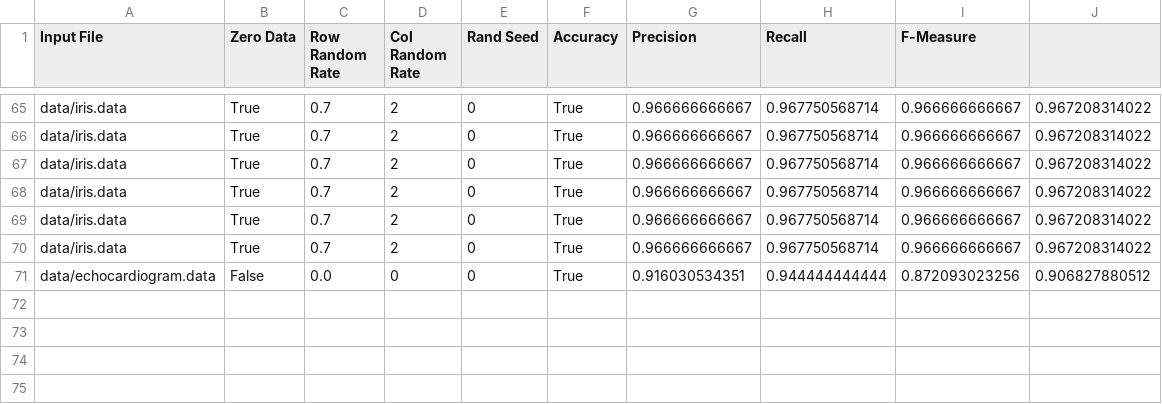
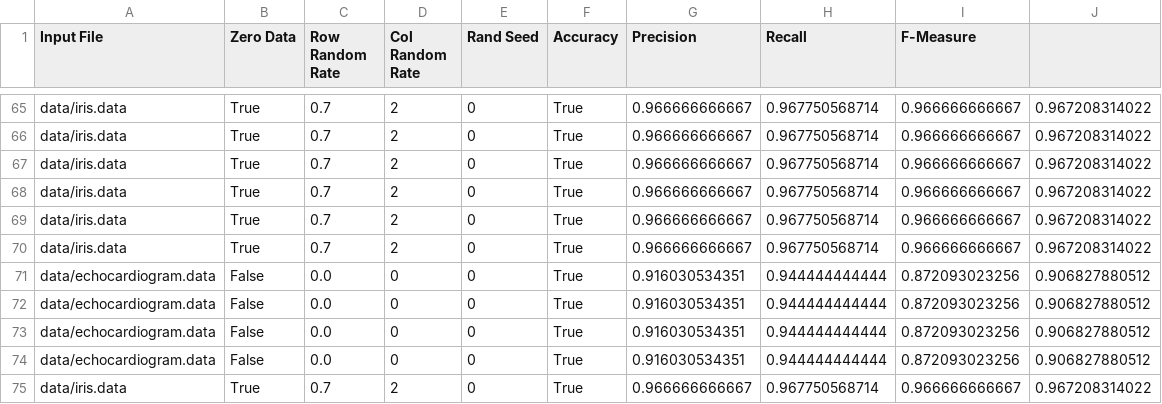
Before and after one commit to pnookala/CS584_Project, a CSV file: code/output/results.csv, drawn as a sheet; only a part is shown, gaps mark what is left out.

```diff
--- a/code/output/results.csv
+++ b/code/output/results.csv
@@ -71 +71,5 @@ data/iris.data,True,0.7,2,0,True,0.966666666667,0.967750568714,0.966666666667,0.
 data/echocardiogram.data,False,0.0,0,0,True,0.916030534351,0.944444444444,0.872093023256,0.906827880512
+data/echocardiogram.data,False,0.0,0,0,True,0.916030534351,0.944444444444,0.872093023256,0.906827880512
+data/echocardiogram.data,False,0.0,0,0,True,0.916030534351,0.944444444444,0.872093023256,0.906827880512
+data/echocardiogram.data,False,0.0,0,0,True,0.916030534351,0.944444444444,0.872093023256,0.906827880512
+data/iris.data,True,0.7,2,0,True,0.966666666667,0.967750568714,0.966666666667,0.967208314022
```
Also changed, not shown: 6 other files.
